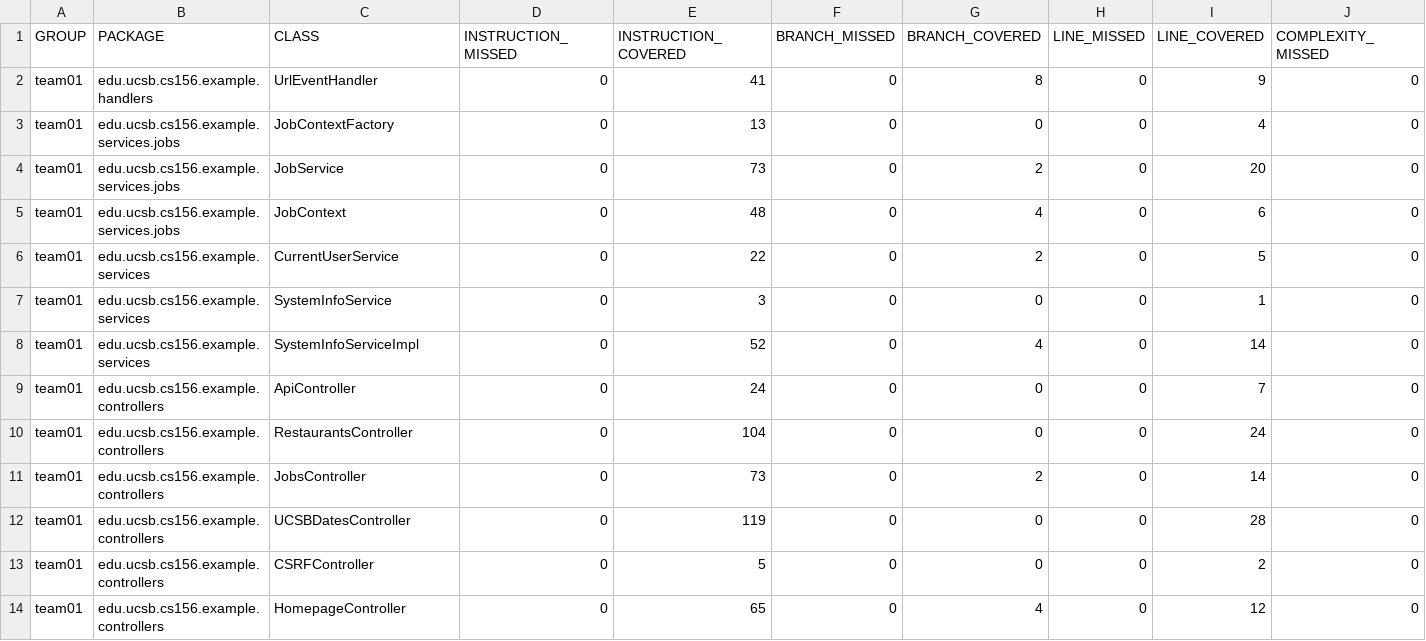
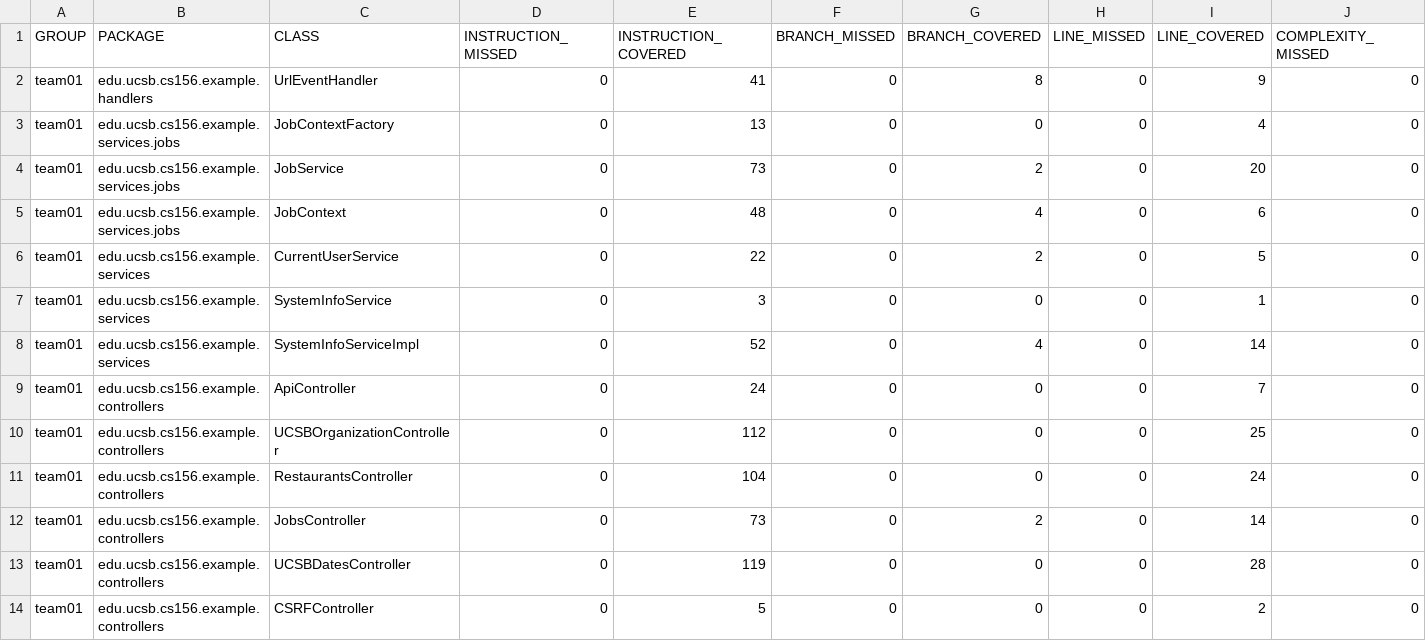
Before and after one commit to ucsb-cs156-f26/team01-f26-14, a CSV file: jacoco/jacoco.csv, drawn as a sheet; only a part is shown; the shorter side is filled out with more unchanged rows; rows hold the shown columns only; the diff names each change by its address in the sheet, - before the commit and + after, or states it on an @@ line.

Commit message:
Deploying to gh-pages from @ ucsb-cs156-f26/team01-f26-14@006d5060d8adb0d1d660408e8fad8f1472c4a2e8 🚀

```diff
--- a/jacoco/jacoco.csv
+++ b/jacoco/jacoco.csv
+row 10: team01 | edu.ucsb.cs156.example.controllers | UCSBOrganizationController | 0 | 112 | 0 | 0 | 0 | 25 | 0
```
Also changed, not shown: 7 other files.
